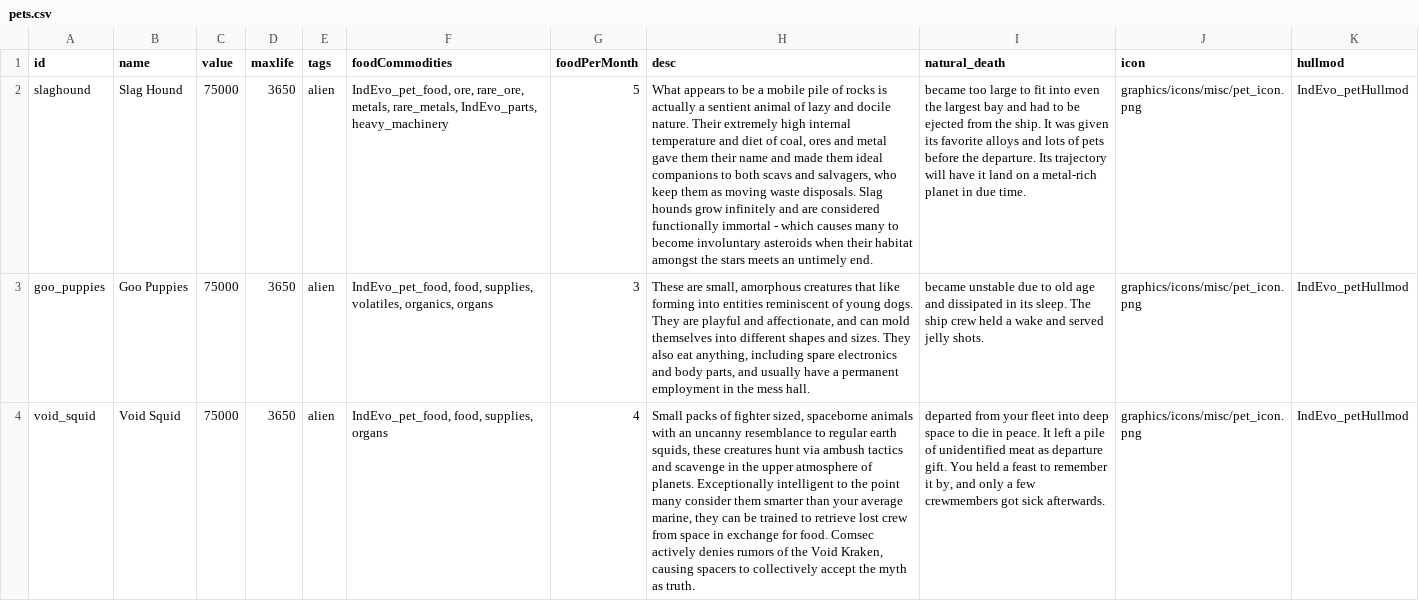
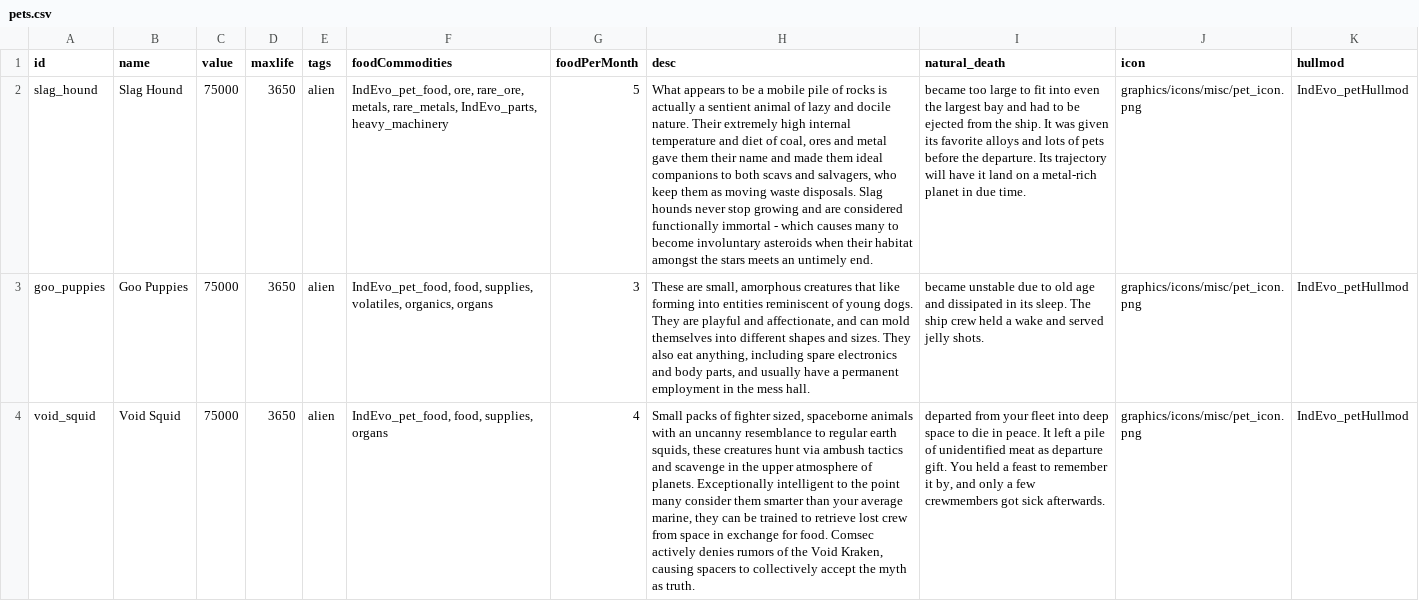
Before and after one commit to SirHartley/Industrial.Evolution, a CSV file: data/campaign/pets.csv, drawn as a sheet; only a part is shown; the diff covers the shown part only; the diff names each change by its address in the sheet, - before the commit and + after, or states it on an @@ line.

```diff
--- a/data/campaign/pets.csv
+++ b/data/campaign/pets.csv
-A2 (id): slaghound
+A2 (id): slag_hound
-H2 (desc): …Slag hounds grow infinitely and are…
+H2 (desc): …Slag hounds never stop growing and are…
```
Also changed, not shown: 5 edited cells elsewhere in this file, data/campaign/special_items.csv, 20 other files.
